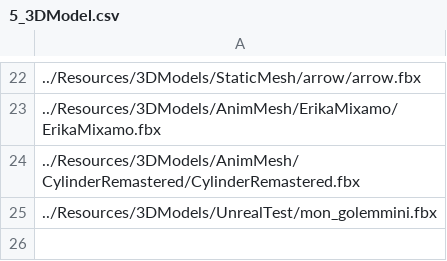
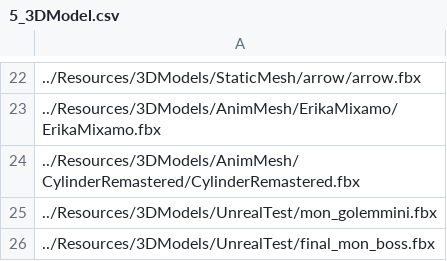
Before and after one commit to ParagonGA4th/GAFinalProject, a CSV file: ParagonEngine/ResourceList/5_3DModel.csv, drawn as a sheet; only a part is shown, gaps mark what is left out.

```diff
--- a/ParagonEngine/ResourceList/5_3DModel.csv
+++ b/ParagonEngine/ResourceList/5_3DModel.csv
@@ -25 +25,2 @@
 ../Resources/3DModels/UnrealTest/mon_golemmini.fbx
+../Resources/3DModels/UnrealTest/final_mon_boss.fbx
```
Also changed, not shown: 8 other files.
